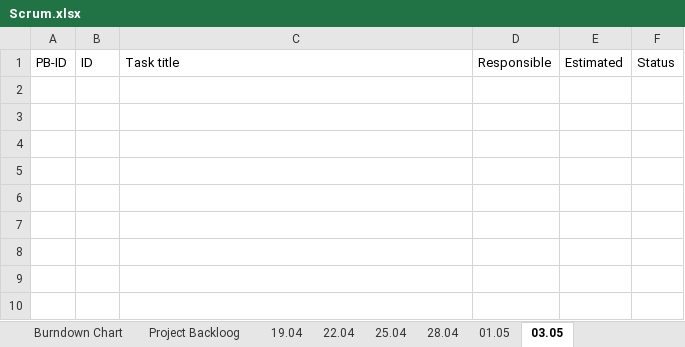
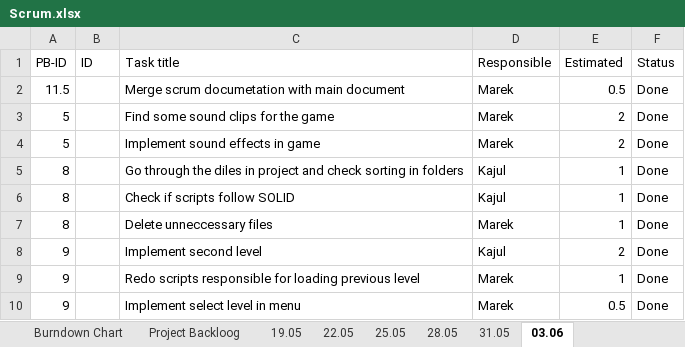
Before and after one commit to mareklowy/BrainPath-unity, an Excel workbook: Documentation/Scrum/Scrum.xlsx, sheet 03.06, drawn as a sheet; values as stored, in another font and other column widths than the file's, no borders; the diff names each change by its address in the sheet, - before the commit and + after, or states it on an @@ line.

Commit message:
Scrum docs

```diff
--- a/Documentation/Scrum/Scrum.xlsx (sheet 03.06)
+++ b/Documentation/Scrum/Scrum.xlsx (sheet 03.06)
-sheet tab: 19.04
+sheet tab: 19.05
-sheet tab: 22.04
+sheet tab: 22.05
-sheet tab: 25.04
+sheet tab: 25.05
-sheet tab: 28.04
+sheet tab: 28.05
-sheet tab: 01.05
+sheet tab: 31.05
-sheet tab: 03.05
+sheet tab: 03.06
+row 2: 11.5 |  | Merge scrum documetation with main document | Marek | 0.5 | Done
+row 3: 5 |  | Find some sound clips for the game | Marek | 2 | Done
+row 4: 5 |  | Implement sound effects in game | Marek | 2 | Done
+row 5: 8 |  | Go through the diles in project and check sorting in folders | Kajul | 1 | Done
+row 6: 8 |  | Check if scripts follow SOLID | Kajul | 1 | Done
+row 7: 8 |  | Delete unneccessary files | Marek | 1 | Done
+row 8: 9 |  | Implement second level | Kajul | 2 | Done
+row 9: 9 |  | Redo scripts responsible for loading previous level | Marek | 1 | Done
+row 10: 9 |  | Implement select level in menu | Marek | 0.5 | Done
```
Also changed, not shown: sheet 31.05, sheet Burndown Chart, sheet Project Backloog, sheet 28.05, formulas that keep their value, charts or pictures, 17 other files.
